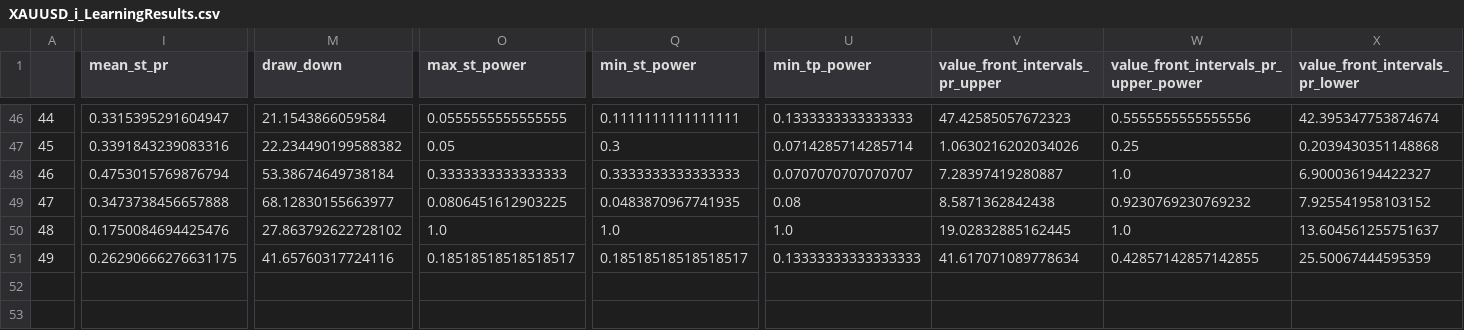
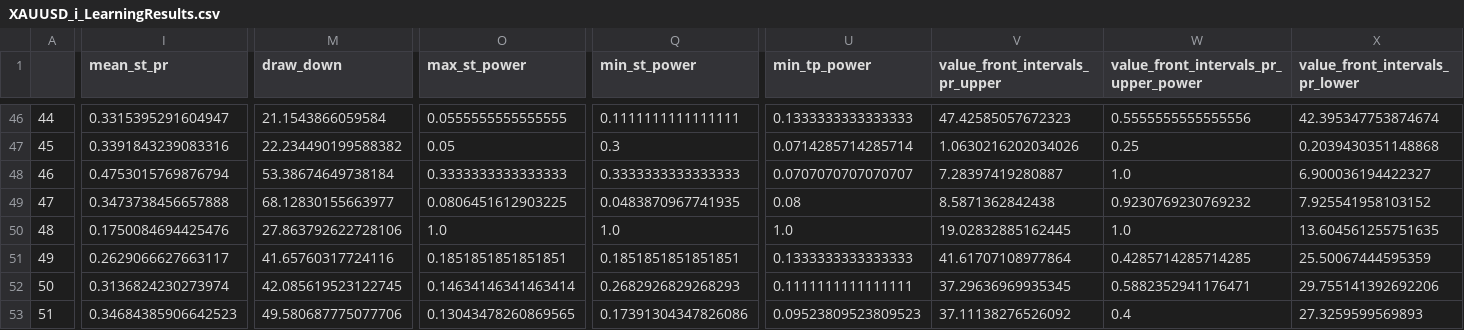
Before and after one commit to Mehrshad-Sorena/ShadBot, a CSV file: src/indicators/StochAstic/GeneticLearning_DB/elites/primary/buy/XAUUSD_i_LearningResults.csv, drawn as a sheet; only a part is shown, gaps mark what is left out; rows hold the shown columns only; the diff covers the shown part only; the diff names each change by its address in the sheet, - before the commit and + after, or states it on an @@ line.

```diff
--- a/src/indicators/StochAstic/GeneticLearning_DB/elites/primary/buy/XAUUSD_i_LearningResults.csv
+++ b/src/indicators/StochAstic/GeneticLearning_DB/elites/primary/buy/XAUUSD_i_LearningResults.csv
-M50 (draw_down): 27.863792622728102
+M50 (draw_down): 27.863792622728106
-X50 (value_front_intervals_pr_lower): 13.604561255751637
+X50 (value_front_intervals_pr_lower): 13.604561255751635
-I51 (mean_st_pr): 0.26290666276631175
+I51 (mean_st_pr): 0.2629066627663117
-O51 (max_st_power): 0.18518518518518517
+O51 (max_st_power): 0.1851851851851851
-Q51 (min_st_power): 0.18518518518518517
+Q51 (min_st_power): 0.1851851851851851
-U51 (min_tp_power): 0.13333333333333333
+U51 (min_tp_power): 0.1333333333333333
-V51 (value_front_intervals_pr_upper): 41.617071089778634
+V51 (value_front_intervals_pr_upper): 41.61707108977864
-W51: 0.42857142857142855
+W51: 0.4285714285714285
+row 52: 50 | 0.3136824230273974 | 42.085619523122745 | 0.14634146341463414 | 0.2682926829268293 | 0.1111111111111111 | 37.29636969935345 | 0.5882352941176471 | 29.755141392692206
+row 53: 51 | 0.34684385906642523 | 49.580687775077706 | 0.13043478260869565 | 0.17391304347826086 | 0.09523809523809523 | 37.11138276526092 | 0.4 | 27.3259599569893
```
Also changed, not shown: 2 edited cells elsewhere in this file, src/indicators/MACD/GeneticLearning_DB/society/primary/buy/XAUUSD_i.csv, src/indicators/MACD/GeneticLearning_DB/superhuman/primary/buy/XAUUSD_i.csv, 8 other files.
